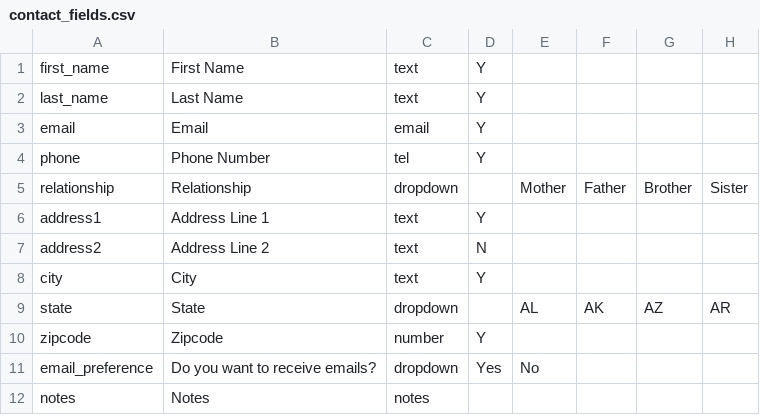
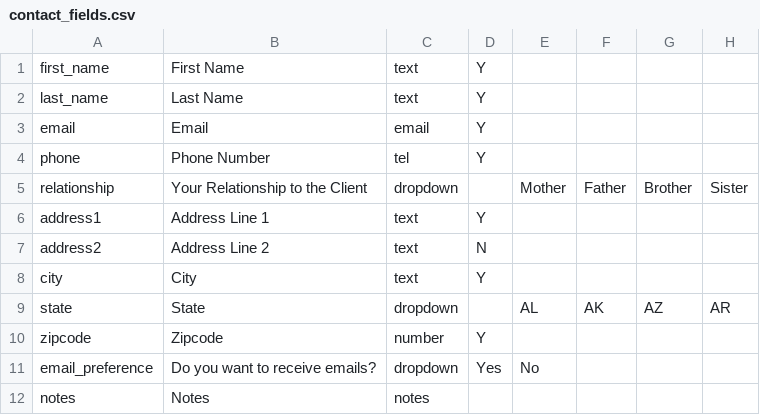
Before and after one commit to owilkins2/DSALA-Account-Management, a CSV file: contact_fields.csv, drawn as a sheet; only a part is shown; the diff names each change by its address in the sheet, - before the commit and + after, or states it on an @@ line.

Commit message:
changed name of relationship field for clarity

```diff
--- a/contact_fields.csv
+++ b/contact_fields.csv
-B5: Relationship
+B5: Your Relationship to the Client
```
